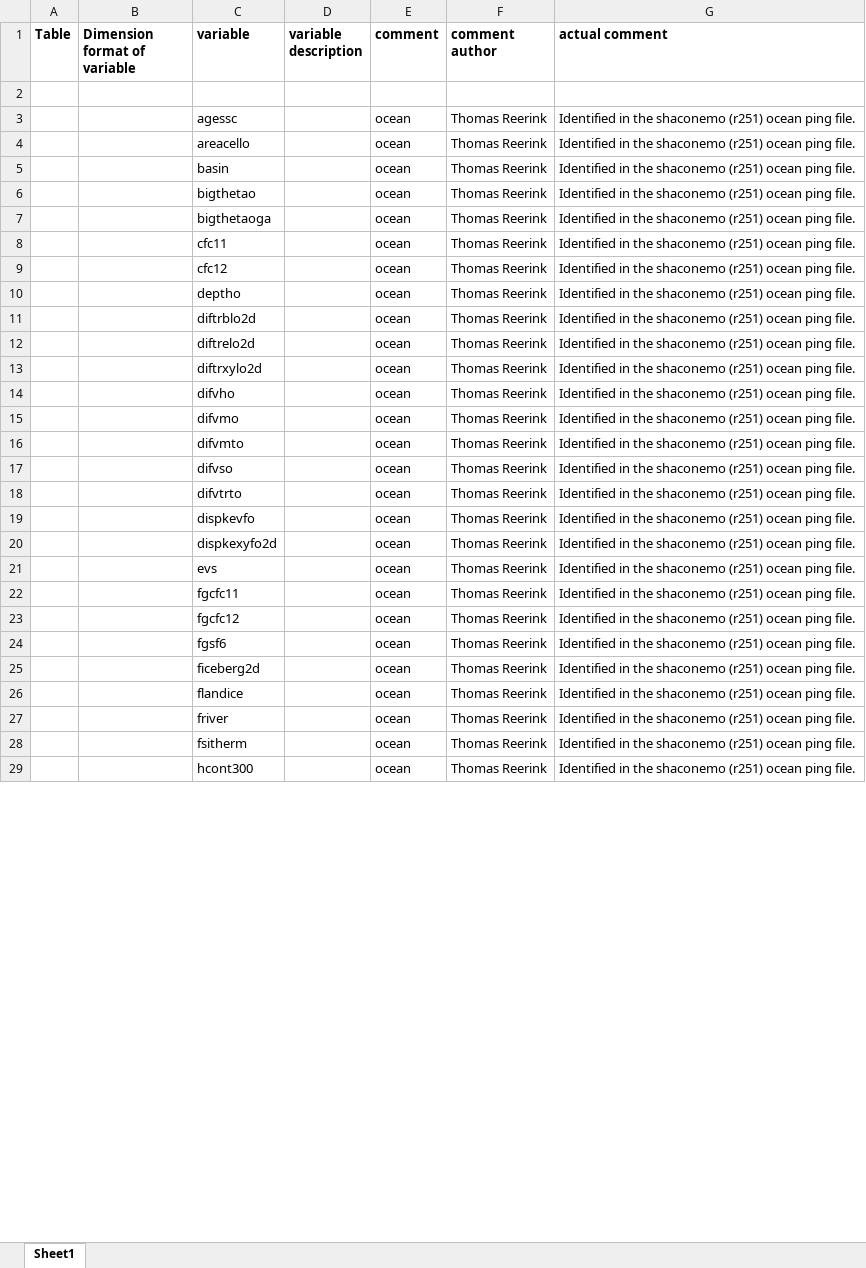
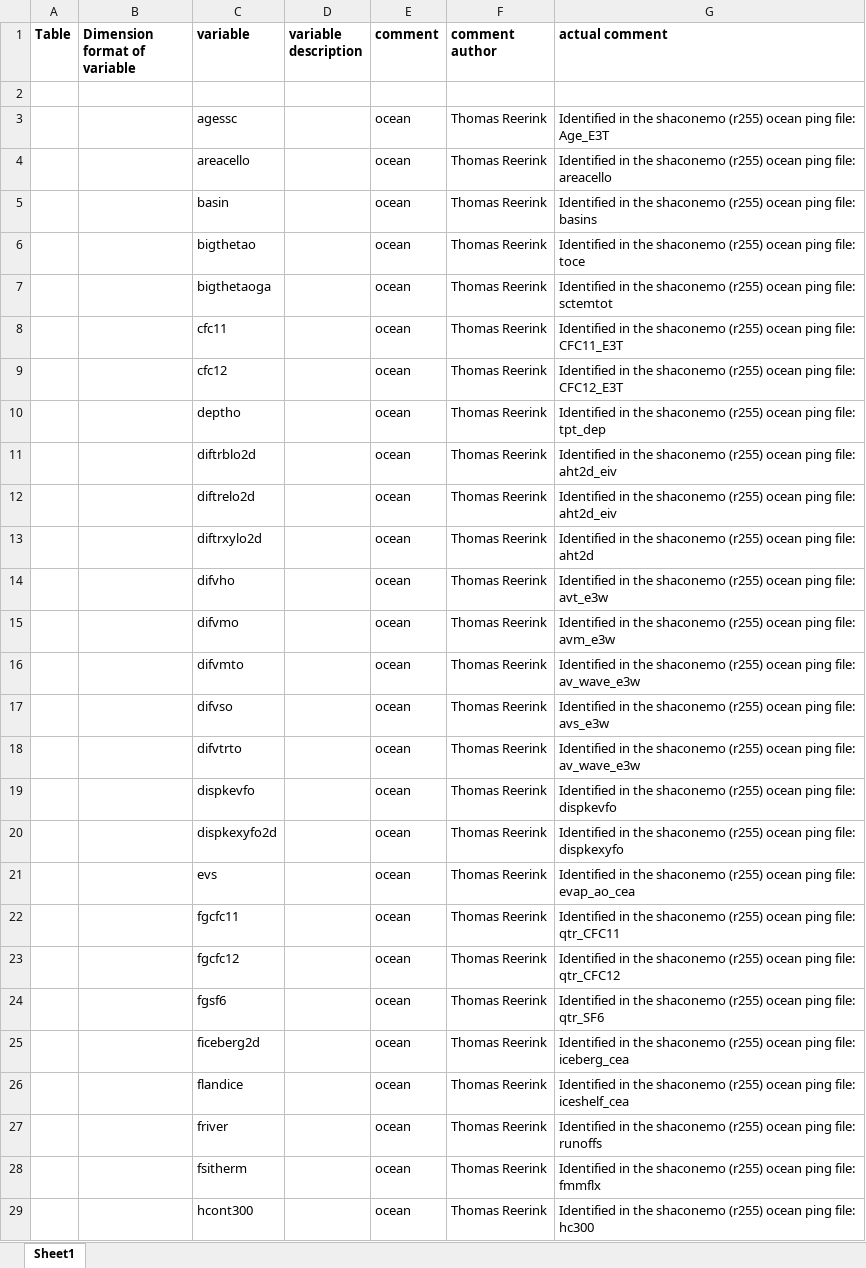
Before and after one commit to EC-Earth/ece2cmor3, an Excel workbook: ece2cmor3/scripts/create-nemo-only-list/nemo-only-pre-list-of-identified-missing-cmpi6-requested-variables.xlsx, sheet Sheet1, drawn as a sheet; only a part is shown; values as stored, in another font and other column widths than the file's, no borders; the diff covers the shown part only; the diff names each change by its address in the sheet, - before the commit and + after, or states it on an @@ line.

Commit message:
Update to Shaconemo r255 for these files. Add nemo code name to actual comment column.

```diff
--- a/ece2cmor3/scripts/create-nemo-only-list/nemo-only-pre-list-of-identified-missing-cmpi6-requested-variables.xlsx (sheet Sheet1)
+++ b/ece2cmor3/scripts/create-nemo-only-list/nemo-only-pre-list-of-identified-missing-cmpi6-requested-variables.xlsx (sheet Sheet1)
-G3 (actual comment): …the shaconemo (r251) ocean ping file.
+G3 (actual comment): …the shaconemo (r255) ocean ping file: Age_E3T
-G4 (actual comment): …the shaconemo (r251) ocean ping file.
+G4 (actual comment): …the shaconemo (r255) ocean ping file: areacello
-G5 (actual comment): …the shaconemo (r251) ocean ping file.
+G5 (actual comment): …the shaconemo (r255) ocean ping file: basins
-G6 (actual comment): …the shaconemo (r251) ocean ping file.
+G6 (actual comment): …the shaconemo (r255) ocean ping file: toce
-G7 (actual comment): …the shaconemo (r251) ocean ping file.
+G7 (actual comment): …the shaconemo (r255) ocean ping file: sctemtot
-G8 (actual comment): …the shaconemo (r251) ocean ping file.
+G8 (actual comment): …the shaconemo (r255) ocean ping file: CFC11_E3T
-G9 (actual comment): …the shaconemo (r251) ocean ping file.
+G9 (actual comment): …the shaconemo (r255) ocean ping file: CFC12_E3T
-G10 (actual comment): …the shaconemo (r251) ocean ping file.
+G10 (actual comment): …the shaconemo (r255) ocean ping file: tpt_dep
-G11:G12 (actual comment): …the shaconemo (r251) ocean ping file.
+G11:G12 (actual comment): …the shaconemo (r255) ocean ping file: aht2d_eiv
-G13 (actual comment): …the shaconemo (r251) ocean ping file.
+G13 (actual comment): …the shaconemo (r255) ocean ping file: aht2d
-G14 (actual comment): …the shaconemo (r251) ocean ping file.
+G14 (actual comment): …the shaconemo (r255) ocean ping file: avt_e3w
-G15 (actual comment): …the shaconemo (r251) ocean ping file.
+G15 (actual comment): …the shaconemo (r255) ocean ping file: avm_e3w
-G16 (actual comment): …the shaconemo (r251) ocean ping file.
+G16 (actual comment): …the shaconemo (r255) ocean ping file: av_wave_e3w
-G17 (actual comment): …the shaconemo (r251) ocean ping file.
+G17 (actual comment): …the shaconemo (r255) ocean ping file: avs_e3w
-G18 (actual comment): …the shaconemo (r251) ocean ping file.
+G18 (actual comment): …the shaconemo (r255) ocean ping file: av_wave_e3w
-G19 (actual comment): …the shaconemo (r251) ocean ping file.
+G19 (actual comment): …the shaconemo (r255) ocean ping file: dispkevfo
-G20 (actual comment): …the shaconemo (r251) ocean ping file.
+G20 (actual comment): …the shaconemo (r255) ocean ping file: dispkexyfo
-G21 (actual comment): …the shaconemo (r251) ocean ping file.
+G21 (actual comment): …the shaconemo (r255) ocean ping file: evap_ao_cea
-G22 (actual comment): …the shaconemo (r251) ocean ping file.
+G22 (actual comment): …the shaconemo (r255) ocean ping file: qtr_CFC11
-G23 (actual comment): …the shaconemo (r251) ocean ping file.
+G23 (actual comment): …the shaconemo (r255) ocean ping file: qtr_CFC12
-G24 (actual comment): …the shaconemo (r251) ocean ping file.
+G24 (actual comment): …the shaconemo (r255) ocean ping file: qtr_SF6
-G25 (actual comment): …the shaconemo (r251) ocean ping file.
+G25 (actual comment): …the shaconemo (r255) ocean ping file: iceberg_cea
-G26 (actual comment): …the shaconemo (r251) ocean ping file.
+G26 (actual comment): …the shaconemo (r255) ocean ping file: iceshelf_cea
-G27 (actual comment): …the shaconemo (r251) ocean ping file.
+G27 (actual comment): …the shaconemo (r255) ocean ping file: runoffs
-G28 (actual comment): …the shaconemo (r251) ocean ping file.
+G28 (actual comment): …the shaconemo (r255) ocean ping file: fmmflx
-G29 (actual comment): …the shaconemo (r251) ocean ping file.
+G29 (actual comment): …the shaconemo (r255) ocean ping file: hc300
```
Also changed, not shown: 240 edited cells elsewhere in this sheet, 1 other file.
